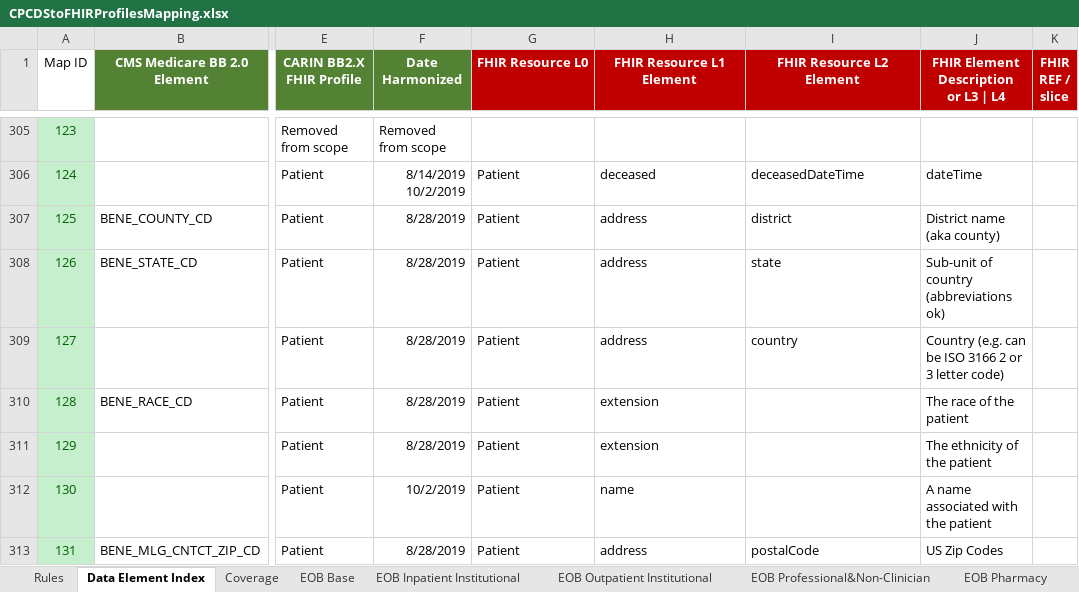
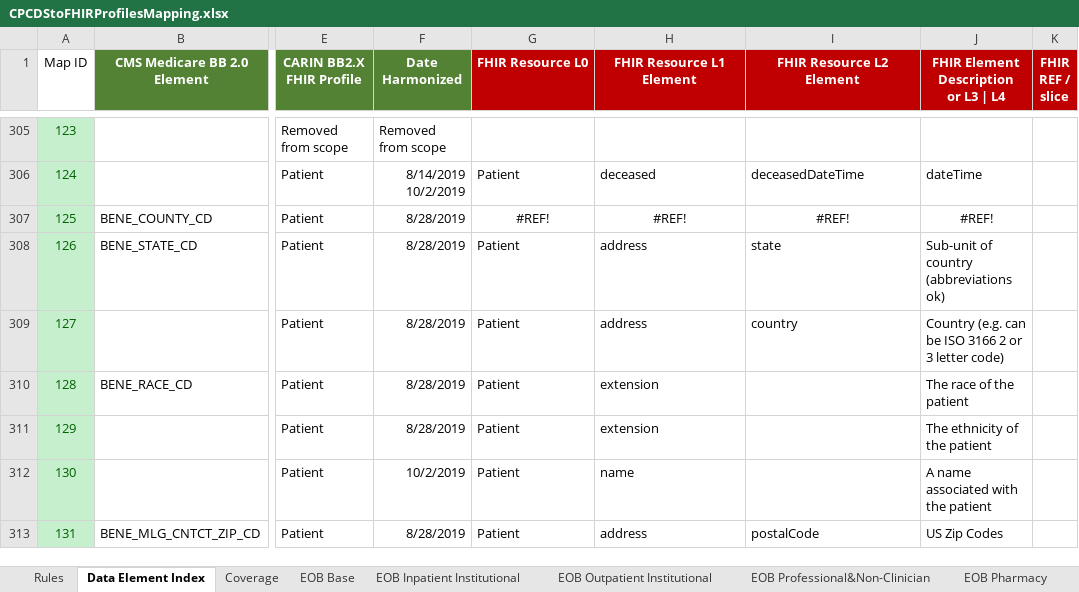
Before and after one commit to HL7/carin-bb, an Excel workbook: input/images/CPCDStoFHIRProfilesMapping.xlsx, sheet Data Element Index, drawn as a sheet; only a part is shown, gaps mark what is left out; values as stored, in another font and other column widths than the file's, no borders; conditional formats not drawn; the diff names each change by its address in the sheet, - before the commit and + after, or states it on an @@ line.

Commit message:
FHIR-35031

```diff
--- a/input/images/CPCDStoFHIRProfilesMapping.xlsx (sheet Data Element Index)
+++ b/input/images/CPCDStoFHIRProfilesMapping.xlsx (sheet Data Element Index)
-G307 (FHIR Resource L0): Patient
+G307 (FHIR Resource L0): #REF!
-G307:J307 alignment: left
+G307:J307 alignment: center
-H307 (FHIR Resource L1 Element): address
+H307 (FHIR Resource L1 Element): #REF!
-I307 (FHIR Resource L2 Element): district
+I307 (FHIR Resource L2 Element): #REF!
-J307: District name (aka county)
+J307: #REF!
```
Also changed, not shown: sheet Patient, hidden cells, 2 other files.
